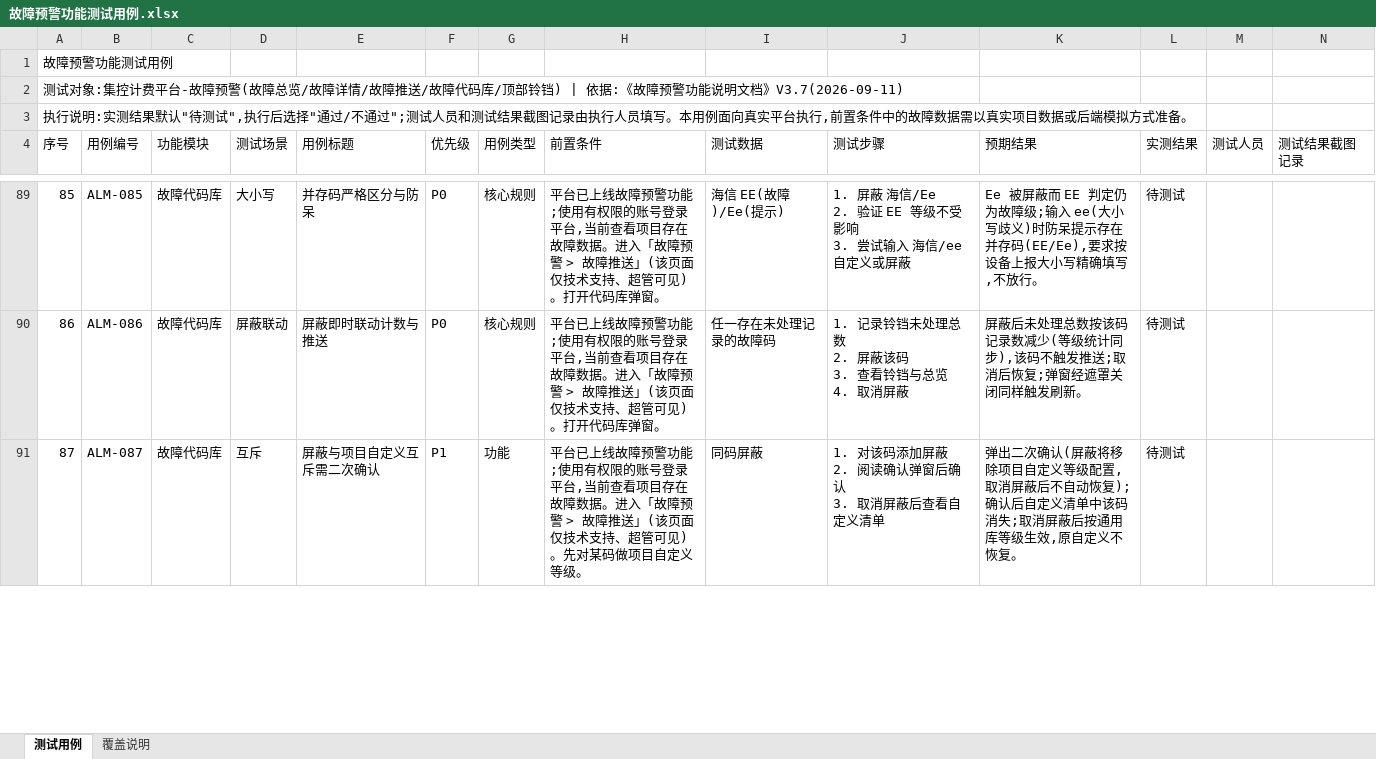
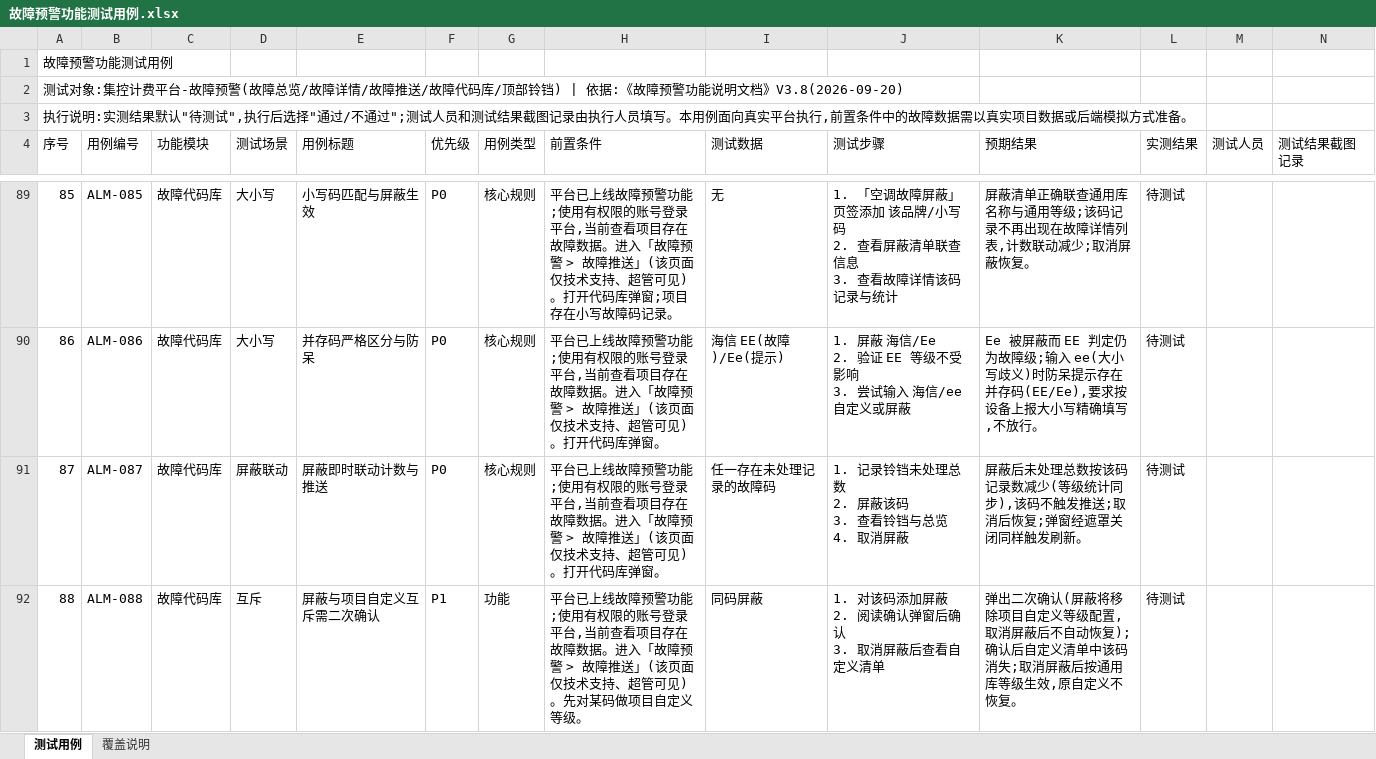
Before and after one commit to hidingwenwu/hvac-demo, an Excel workbook: testcase/故障预警功能测试用例.xlsx, sheet 测试用例, drawn as a sheet; only a part is shown, gaps mark what is left out; values as stored, in another font and other column widths than the file's, no borders; addresses are those after the commit; rows hold the shown columns only; ↵ is a line break in a cell; the diff covers the shown part only; the diff names each change by its address in the sheet, - before the commit and + after, or states it on an @@ line.

```diff
--- a/testcase/故障预警功能测试用例.xlsx (sheet 测试用例)
+++ b/testcase/故障预警功能测试用例.xlsx (sheet 测试用例)
@@ column A (序号) renumbered from row 2 down @@
-E89 (用例标题): 并存码严格区分与防呆
+E89 (用例标题): 小写码匹配与屏蔽生效
-H89 (前置条件): …码库弹窗。
+H89 (前置条件): …码库弹窗;项目存在小写故障码记录。
-I89 (测试数据): 海信 EE(故障)/Ee(提示)
+I89 (测试数据): 无
-J89 (测试步骤): 1. 屏蔽 海信/Ee ↵ 2. 验证 EE 等级不受影响 ↵ 3. 尝试输入 海信/ee 自定义或屏蔽
+J89 (测试步骤): 1. 「空调故障屏蔽」页签添加 该品牌/小写码 ↵ 2. 查看屏蔽清单联查信息 ↵ 3. 查看故障详情该码记录与统计
-K89 (预期结果): Ee 被屏蔽而 EE 判定仍为故障级;输入 ee(大小写歧义)时防呆提示存在并存码(EE/Ee),要求按设备上报大小写精确填写,不放行。
+K89 (预期结果): 屏蔽清单正确联查通用库名称与通用等级;该码记录不再出现在故障详情列表,计数联动减少;取消屏蔽恢复。
-D90 (测试场景): 屏蔽联动
+D90 (测试场景): 大小写
-E90 (用例标题): 屏蔽即时联动计数与推送
+E90 (用例标题): 并存码严格区分与防呆
-I90 (测试数据): 任一存在未处理记录的故障码
+I90 (测试数据): 海信 EE(故障)/Ee(提示)
-J90 (测试步骤): 1. 记录铃铛未处理总数 ↵ 2. 屏蔽该码 ↵ 3. 查看铃铛与总览 ↵ 4. 取消屏蔽
+J90 (测试步骤): 1. 屏蔽 海信/Ee ↵ 2. 验证 EE 等级不受影响 ↵ 3. 尝试输入 海信/ee 自定义或屏蔽
-K90 (预期结果): 屏蔽后未处理总数按该码记录数减少(等级统计同步),该码不触发推送;取消后恢复;弹窗经遮罩关闭同样触发刷新。
+K90 (预期结果): Ee 被屏蔽而 EE 判定仍为故障级;输入 ee(大小写歧义)时防呆提示存在并存码(EE/Ee),要求按设备上报大小写精确填写,不放行。
+row 91: 87 | ALM-087 | 故障代码库 | 屏蔽联动 | 屏蔽即时联动计数与推送 | P0 | 核心规则 | 平台已上线故障预警功能;使用有权限的账号登录平台,当前查看项目存在故障数据。进入「故障预警 > 故障推送」(该页面仅技术支持、超管可见)。打开代码库弹窗。 | 任一存在未处理记录的故障码 | 1. 记录铃铛未处理总数 ↵ 2. 屏蔽该码 ↵ 3. 查看铃铛与总览 ↵ 4. 取消屏蔽 | 屏蔽后未处理总数按该码记录数减少(等级统计同步),该码不触发推送;取消后恢复;弹窗经遮罩关闭同样触发刷新。 | 待测试
-B92 (用例编号): ALM-087
+B92 (用例编号): ALM-088
```
Also changed, not shown: 1 added row, 1 removed row and 104 edited cells elsewhere in this sheet, sheet 覆盖说明, 6 other files.
